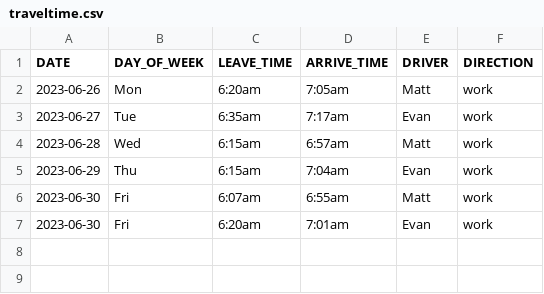
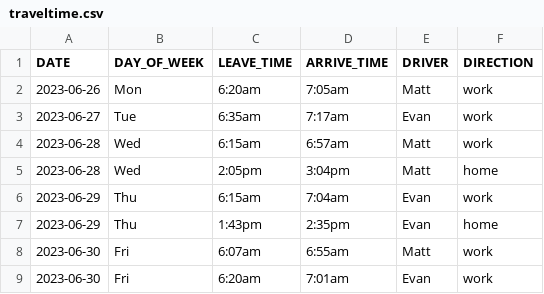
Before and after one commit to NottMatt/travel-time, a CSV file: traveltime.csv, drawn as a sheet; the diff names each change by its address in the sheet, - before the commit and + after, or states it on an @@ line.

```diff
--- a/traveltime.csv
+++ b/traveltime.csv
+row 5: 2023-06-28 | Wed | 2:05pm | 3:04pm | Matt | home
+row 7: 2023-06-29 | Thu | 1:43pm | 2:35pm | Evan | home
```
Also changed, not shown: 8 other files.
